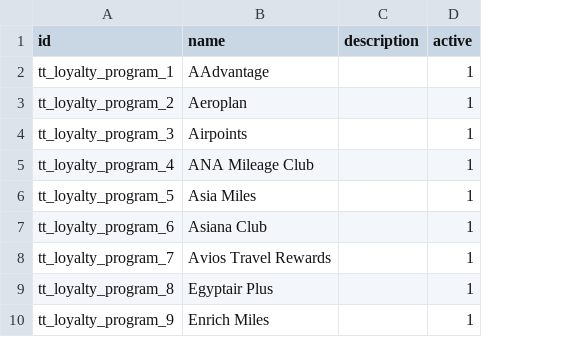
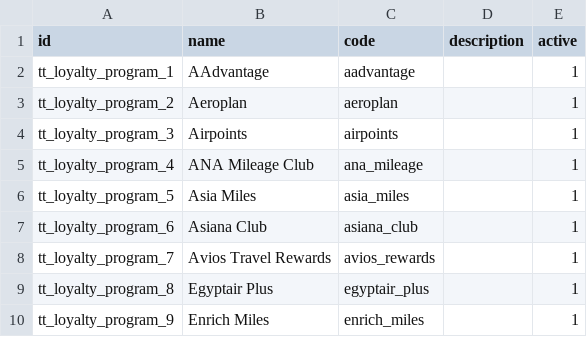
Before and after one commit to andygunawan96/odoo12_addons_tour_travel, a CSV file: tt_base/data/tt.loyalty.program.csv, drawn as a sheet; only a part is shown; the diff names each change by its address in the sheet, - before the commit and + after, or states it on an @@ line.

Commit message:
menambahkan code pada loyalty program, update mekanisme update info tiket pada passenger

```diff
--- a/tt_base/data/tt.loyalty.program.csv
+++ b/tt_base/data/tt.loyalty.program.csv
+column C (code), rows 2-10: aadvantage | aeroplan | airpoints | ana_mileage | asia_miles | asiana_club | avios_rewards | egyptair_plus | enrich_miles
```
Also changed, not shown: 4 other files.
